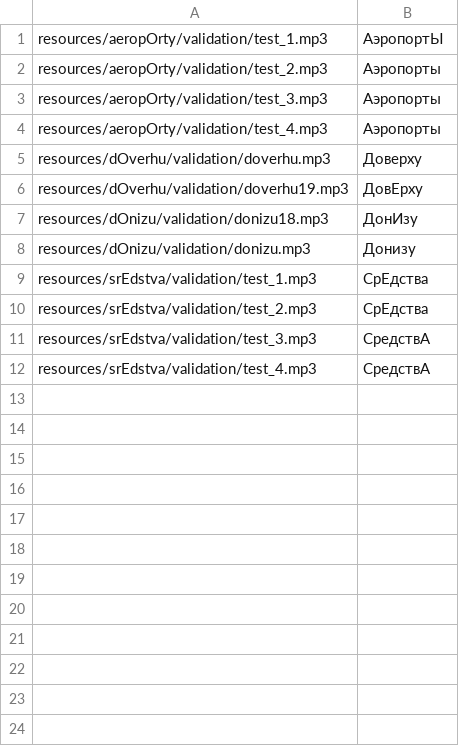
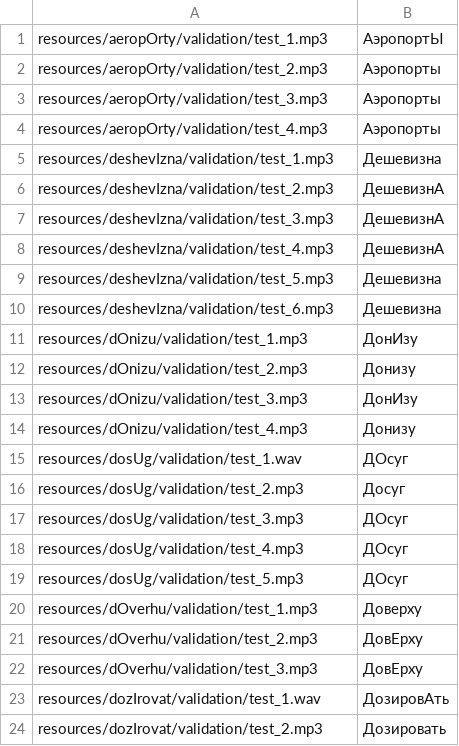
Before and after one commit to npolyakova/ml_stressed, a CSV file: src/app/model/test_data.csv, drawn as a sheet; only a part is shown; the shorter side is filled out with more unchanged rows; the diff covers the shown part only.

```diff
--- a/src/app/model/test_data.csv
+++ b/src/app/model/test_data.csv
@@ -4,5 +4,21 @@ resources/aeropOrty/validation/test_3.mp3;Аэропорты
 resources/aeropOrty/validation/test_4.mp3;Аэропорты
-resources/dOverhu/validation/doverhu.mp3;Доверху
-resources/dOverhu/validation/doverhu19.mp3;ДовЕрху
-resources/dOnizu/validation/donizu18.mp3;ДонИзу
-resources/dOnizu/validation/donizu.mp3;Донизу
+resources/deshevIzna/validation/test_1.mp3;Дешевизна
+resources/deshevIzna/validation/test_2.mp3;ДешевизнА
+resources/deshevIzna/validation/test_3.mp3;ДешевизнА
+resources/deshevIzna/validation/test_4.mp3;ДешевизнА
+resources/deshevIzna/validation/test_5.mp3;Дешевизна
+resources/deshevIzna/validation/test_6.mp3;Дешевизна
+resources/dOnizu/validation/test_1.mp3;ДонИзу
+resources/dOnizu/validation/test_2.mp3;Донизу
+resources/dOnizu/validation/test_3.mp3;ДонИзу
+resources/dOnizu/validation/test_4.mp3;Донизу
+resources/dosUg/validation/test_1.wav;ДОсуг
+resources/dosUg/validation/test_2.mp3;Досуг
+resources/dosUg/validation/test_3.mp3;ДОсуг
+resources/dosUg/validation/test_4.mp3;ДОсуг
+resources/dosUg/validation/test_5.mp3;ДОсуг
+resources/dOverhu/validation/test_1.mp3;Доверху
+resources/dOverhu/validation/test_2.mp3;ДовЕрху
+resources/dOverhu/validation/test_3.mp3;ДовЕрху
+resources/dozIrovat/validation/test_1.wav;ДозировАть
+resources/dozIrovat/validation/test_2.mp3;Дозировать
```
Also changed, not shown: 20 added rows elsewhere in this file, 53 other files.
